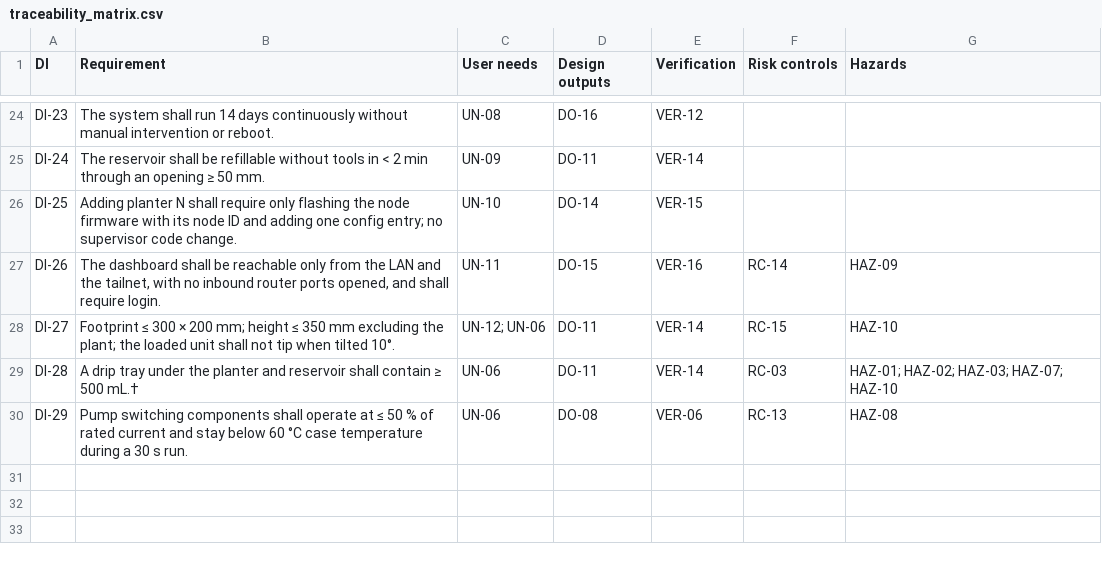
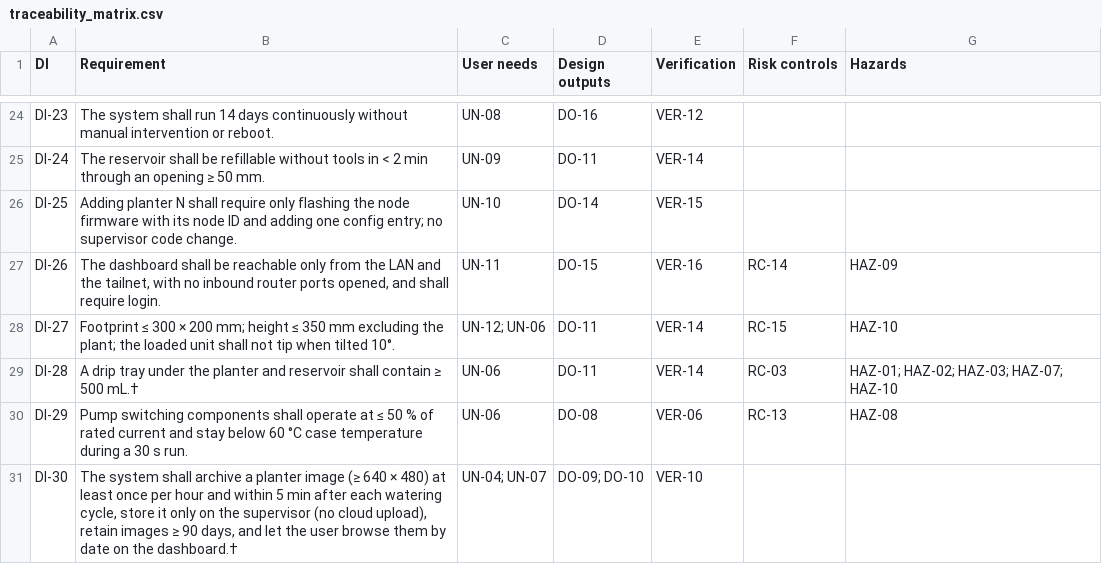
Before and after one commit to jqstudy2019/AutoPlant, a CSV file: docs/dhf/traceability_matrix.csv, drawn as a sheet; only a part is shown, gaps mark what is left out; the diff names each change by its address in the sheet, - before the commit and + after, or states it on an @@ line.

Commit message:
Add DI-30 image archive requirement and node wiring schematic output

```diff
--- a/docs/dhf/traceability_matrix.csv
+++ b/docs/dhf/traceability_matrix.csv
+row 31: DI-30 | The system shall archive a planter image (≥ 640 × 480) at least once per hour and within 5 min after each watering cycle, store it only on the supervisor (no cloud upload), retain images ≥ 90 days, and let the user browse them by date on the dashboard.† | UN-04; UN-07 | DO-09; DO-10 | VER-10
```
Also changed, not shown: 4 other files.
